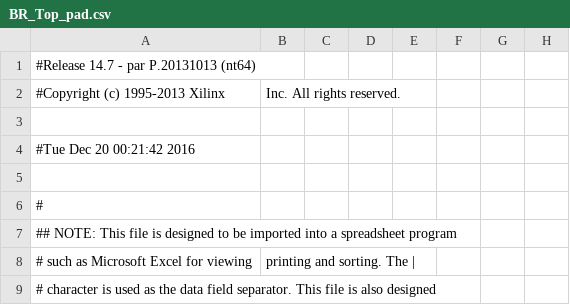
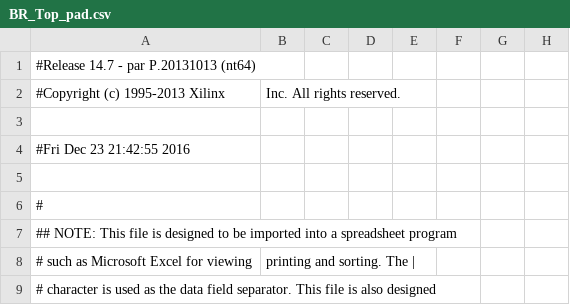
Before and after one commit to c-he/BlockyRoads, a CSV file: src/BlockyRoads/BR_Top_pad.csv, drawn as a sheet; only a part is shown; the diff names each change by its address in the sheet, - before the commit and + after, or states it on an @@ line.

```diff
--- a/src/BlockyRoads/BR_Top_pad.csv
+++ b/src/BlockyRoads/BR_Top_pad.csv
-A4: #Tue Dec 20 00:21:42 2016
+A4: #Fri Dec 23 21:42:55 2016
```
Also changed, not shown: 58 other files.
